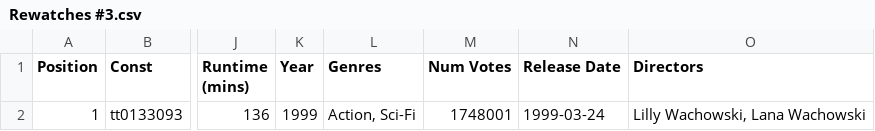
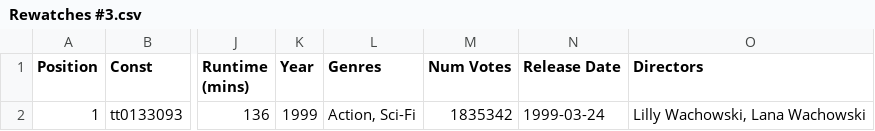
Before and after one commit to yathish1618/yathish1618.github.io, a CSV file: media-consumption/data/imdb process data/Rewatches #3.csv, drawn as a sheet; only a part is shown, gaps mark what is left out; the diff names each change by its address in the sheet, - before the commit and + after, or states it on an @@ line.

```diff
--- a/media-consumption/data/imdb process data/Rewatches #3.csv
+++ b/media-consumption/data/imdb process data/Rewatches #3.csv
-M2 (Num Votes): 1748001
+M2 (Num Votes): 1835342
```
Also changed, not shown: media-consumption/data/imdb process data/Documentaries_Shorts.csv, media-consumption/data/imdb process data/Games.csv, 10 other files.
